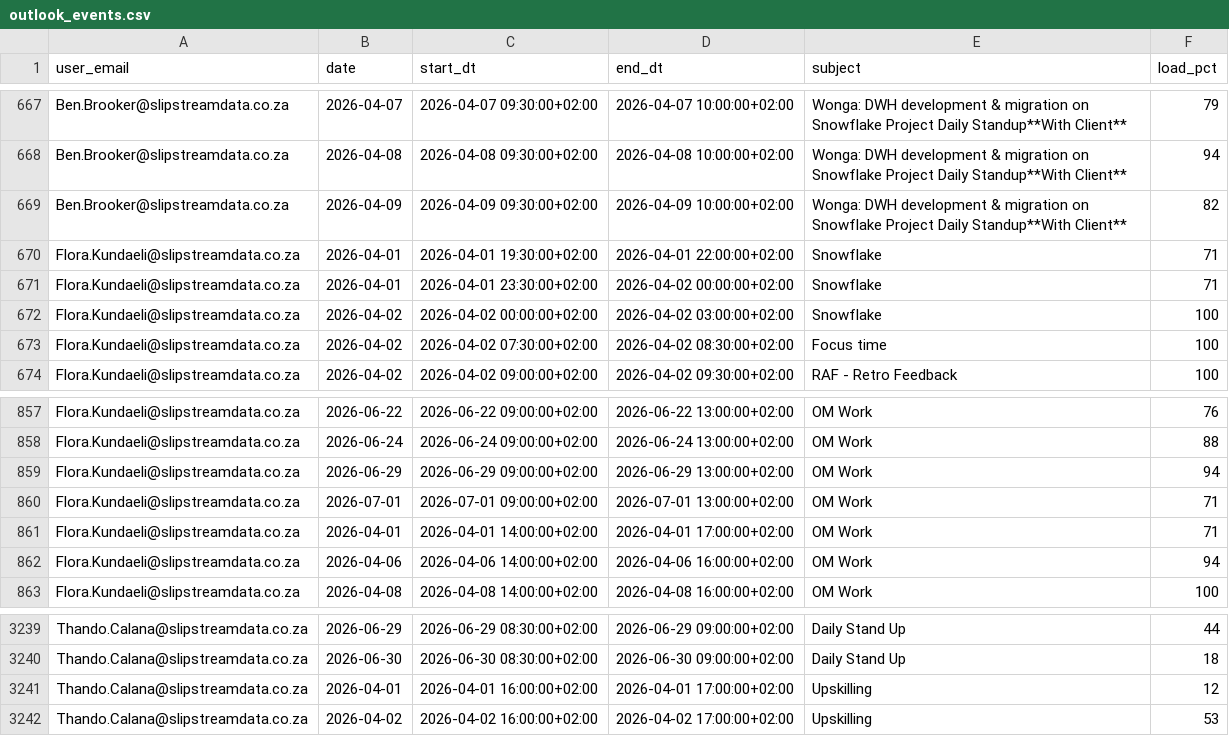
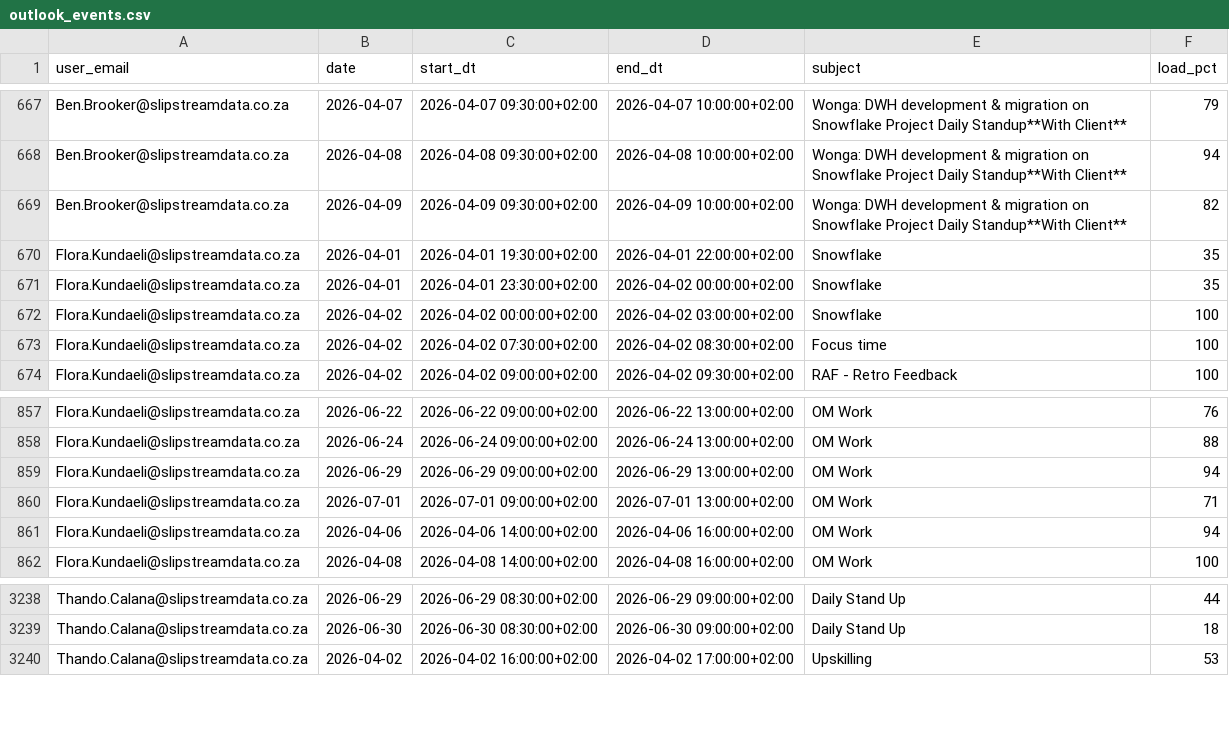
Before and after one commit to ThandoCalana/resource_scheduling, a CSV file: Schedule/outlook_events.csv, drawn as a sheet; only a part is shown, gaps mark what is left out.

Commit message:
Added new Outlook data at 2026-04-19 15:43:44

```diff
--- a/Schedule/outlook_events.csv
+++ b/Schedule/outlook_events.csv
@@ -669,4 +669,4 @@ Ben.Brooker@slipstreamdata.co.za,2026-04-08,2026-04-08 09:30:00+02:00,2026-04-08
 Ben.Brooker@slipstreamdata.co.za,2026-04-09,2026-04-09 09:30:00+02:00,2026-04-09 10:00:00+02:00,Wonga: DWH development & migration on Snowflake Project Daily Standup**With Client**,82
-Flora.Kundaeli@slipstreamdata.co.za,2026-04-01,2026-04-01 19:30:00+02:00,2026-04-01 22:00:00+02:00,Snowflake,71
-Flora.Kundaeli@slipstreamdata.co.za,2026-04-01,2026-04-01 23:30:00+02:00,2026-04-02 00:00:00+02:00,Snowflake,71
+Flora.Kundaeli@slipstreamdata.co.za,2026-04-01,2026-04-01 19:30:00+02:00,2026-04-01 22:00:00+02:00,Snowflake,35
+Flora.Kundaeli@slipstreamdata.co.za,2026-04-01,2026-04-01 23:30:00+02:00,2026-04-02 00:00:00+02:00,Snowflake,35
 Flora.Kundaeli@slipstreamdata.co.za,2026-04-02,2026-04-02 00:00:00+02:00,2026-04-02 03:00:00+02:00,Snowflake,100
@@ -860,3 +860,2 @@ Flora.Kundaeli@slipstreamdata.co.za,2026-06-29,2026-06-29 09:00:00+02:00,2026-06
 Flora.Kundaeli@slipstreamdata.co.za,2026-07-01,2026-07-01 09:00:00+02:00,2026-07-01 13:00:00+02:00,OM Work,71
-Flora.Kundaeli@slipstreamdata.co.za,2026-04-01,2026-04-01 14:00:00+02:00,2026-04-01 17:00:00+02:00,OM Work,71
 Flora.Kundaeli@slipstreamdata.co.za,2026-04-06,2026-04-06 14:00:00+02:00,2026-04-06 16:00:00+02:00,OM Work,94
@@ -3240,3 +3239,2 @@ Thando.Calana@slipstreamdata.co.za,2026-06-29,2026-06-29 08:30:00+02:00,2026-06-
 Thando.Calana@slipstreamdata.co.za,2026-06-30,2026-06-30 08:30:00+02:00,2026-06-30 09:00:00+02:00,Daily Stand Up,18
-Thando.Calana@slipstreamdata.co.za,2026-04-01,2026-04-01 16:00:00+02:00,2026-04-01 17:00:00+02:00,Upskilling,12
 Thando.Calana@slipstreamdata.co.za,2026-04-02,2026-04-02 16:00:00+02:00,2026-04-02 17:00:00+02:00,Upskilling,53
```
